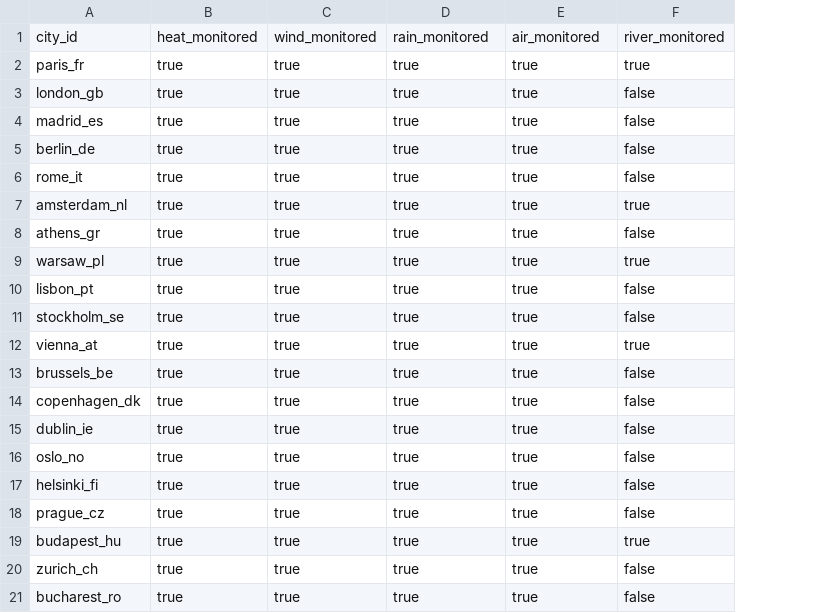
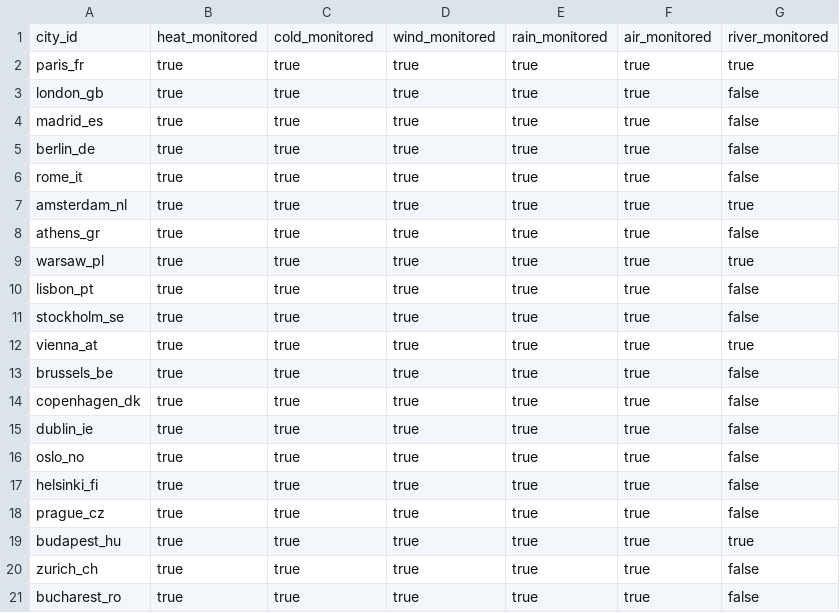
Before and after one commit to Selim-Abouleila/ClimaSentinel, a CSV file: transform/seeds/city_signal_monitoring.csv, drawn as a sheet; the diff names each change by its address in the sheet, - before the commit and + after, or states it on an @@ line.

Commit message:
Add Cold monitoring configuration to operational staging

```diff
--- a/transform/seeds/city_signal_monitoring.csv
+++ b/transform/seeds/city_signal_monitoring.csv
+column F, rows 1-21: air_monitored | true | true | true | true | true | true | true | true | true | true | true | true | true | true | true | true | true | true | true | true
-C1: wind_monitored
+C1: cold_monitored
-D1: rain_monitored
+D1: wind_monitored
-E1: air_monitored
+E1: rain_monitored
```
Also changed, not shown: 11 other files.
